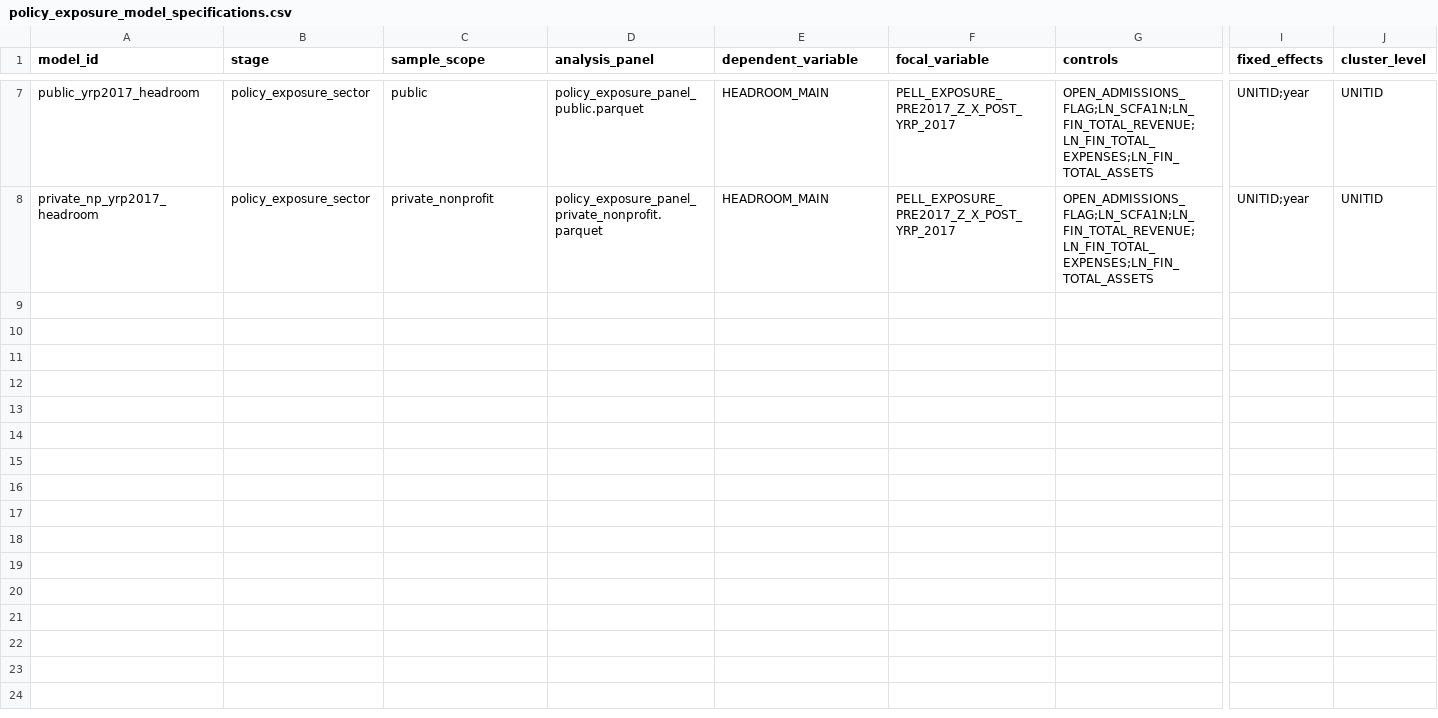
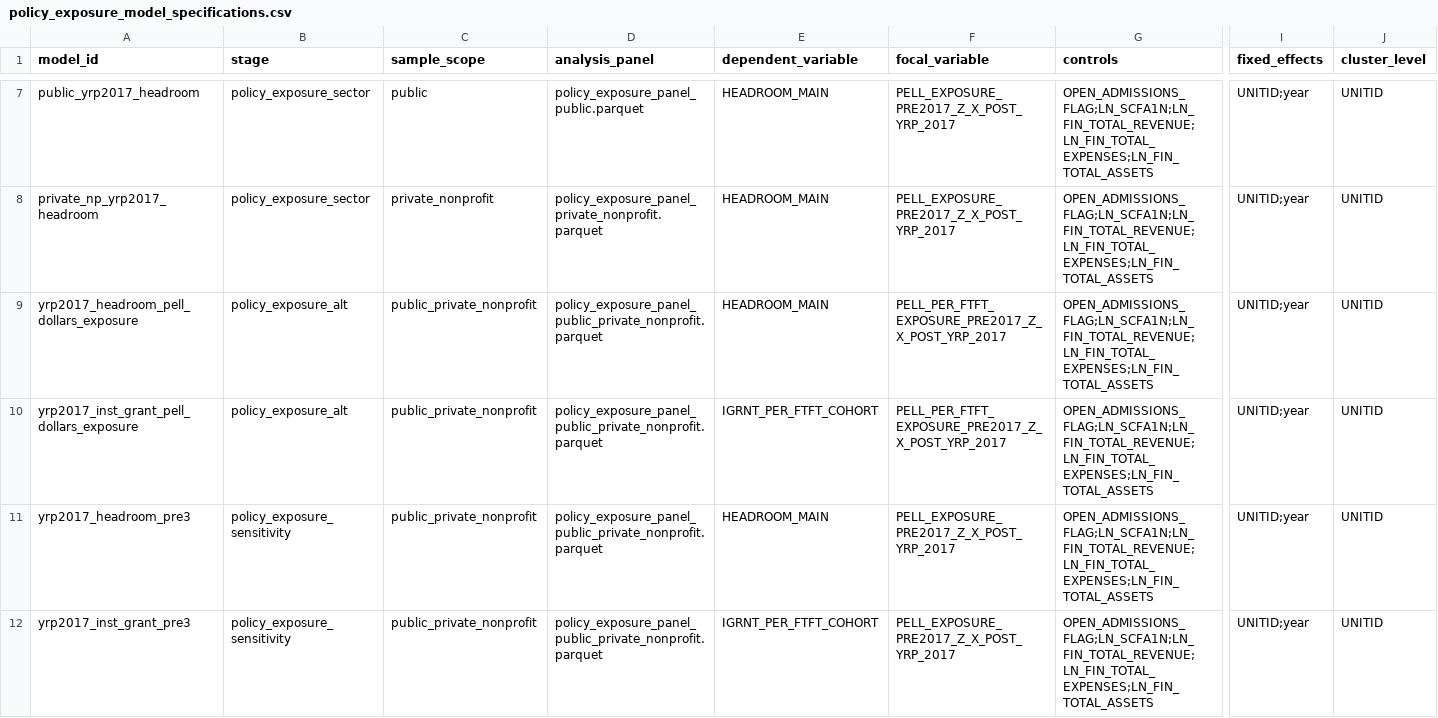
Before and after one commit to markjayson13/COA_FINAID_SUBS, a CSV file: config/policy_exposure_model_specifications.csv, drawn as a sheet; only a part is shown, gaps mark what is left out; rows hold the shown columns only; the diff covers the shown part only; the diff names each change by its address in the sheet, - before the commit and + after, or states it on an @@ line.

Commit message:
Add hard validation and policy sensitivity estimates

```diff
--- a/config/policy_exposure_model_specifications.csv
+++ b/config/policy_exposure_model_specifications.csv
+row 9: yrp2017_headroom_pell_dollars_exposure | policy_exposure_alt | public_private_nonprofit | policy_exposure_panel_public_private_nonprofit.parquet | HEADROOM_MAIN | PELL_PER_FTFT_EXPOSURE_PRE2017_Z_X_POST_YRP_2017 | OPEN_ADMISSIONS_FLAG;LN_SCFA1N;LN_FIN_TOTAL_REVENUE;LN_FIN_TOTAL_EXPENSES;LN_FIN_TOTAL_ASSETS | UNITID;year | UNITID
+row 10: yrp2017_inst_grant_pell_dollars_exposure | policy_exposure_alt | public_private_nonprofit | policy_exposure_panel_public_private_nonprofit.parquet | IGRNT_PER_FTFT_COHORT | PELL_PER_FTFT_EXPOSURE_PRE2017_Z_X_POST_YRP_2017 | OPEN_ADMISSIONS_FLAG;LN_SCFA1N;LN_FIN_TOTAL_REVENUE;LN_FIN_TOTAL_EXPENSES;LN_FIN_TOTAL_ASSETS | UNITID;year | UNITID
+row 11: yrp2017_headroom_pre3 | policy_exposure_sensitivity | public_private_nonprofit | policy_exposure_panel_public_private_nonprofit.parquet | HEADROOM_MAIN | PELL_EXPOSURE_PRE2017_Z_X_POST_YRP_2017 | OPEN_ADMISSIONS_FLAG;LN_SCFA1N;LN_FIN_TOTAL_REVENUE;LN_FIN_TOTAL_EXPENSES;LN_FIN_TOTAL_ASSETS | UNITID;year | UNITID
+row 12: yrp2017_inst_grant_pre3 | policy_exposure_sensitivity | public_private_nonprofit | policy_exposure_panel_public_private_nonprofit.parquet | IGRNT_PER_FTFT_COHORT | PELL_EXPOSURE_PRE2017_Z_X_POST_YRP_2017 | OPEN_ADMISSIONS_FLAG;LN_SCFA1N;LN_FIN_TOTAL_REVENUE;LN_FIN_TOTAL_EXPENSES;LN_FIN_TOTAL_ASSETS | UNITID;year | UNITID
```
Also changed, not shown: 4 added rows elsewhere in this file, config/model_specifications.csv, 13 other files.
